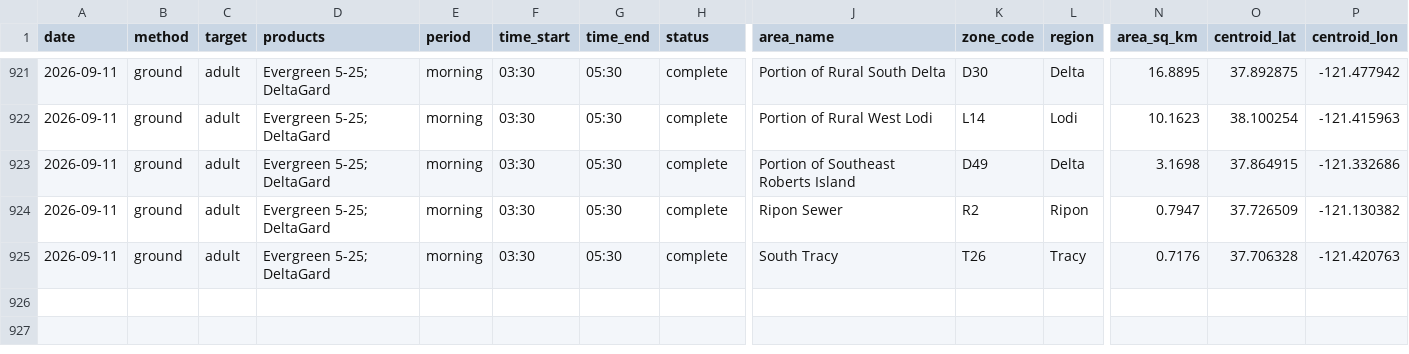
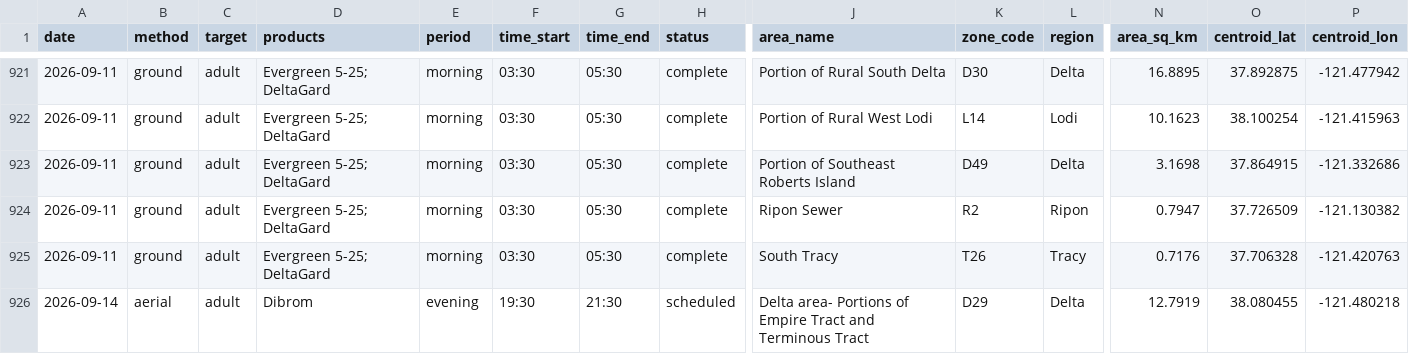
Before and after one commit to dk-dev/sj-mosquito-maps, a CSV file: data/exports/operations.csv, drawn as a sheet; only a part is shown, gaps mark what is left out; rows hold the shown columns only; the diff names each change by its address in the sheet, - before the commit and + after, or states it on an @@ line.

```diff
--- a/data/exports/operations.csv
+++ b/data/exports/operations.csv
+row 926: 2026-09-14 | aerial | adult | Dibrom | evening | 19:30 | 21:30 | scheduled | Delta area- Portions of Empire Tract and Terminous Tract | D29 | Delta | 12.7919 | 38.080455 | -121.480218
```
Also changed, not shown: 3 other files.
